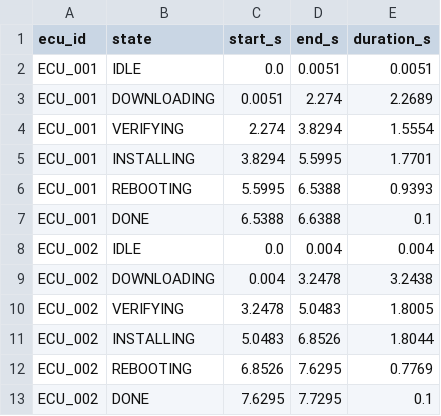
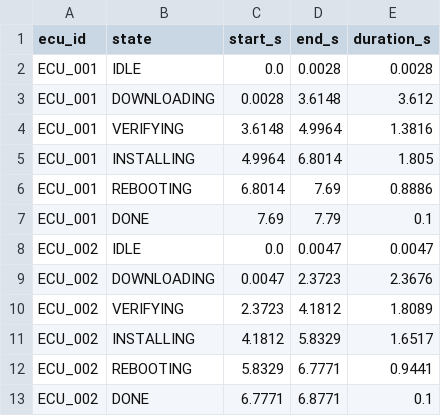
Before and after one commit to eduardfz07/automotive-dds-demo, a CSV file: data/state_timeline.csv, drawn as a sheet; only a part is shown; the diff covers the shown part only.

```diff
--- a/data/state_timeline.csv
+++ b/data/state_timeline.csv
@@ -1,13 +1,13 @@
 ecu_id,state,start_s,end_s,duration_s
-ECU_001,IDLE,0.0,0.0051,0.0051
-ECU_001,DOWNLOADING,0.0051,2.274,2.2689
-ECU_001,VERIFYING,2.274,3.8294,1.5554
-ECU_001,INSTALLING,3.8294,5.5995,1.7701
-ECU_001,REBOOTING,5.5995,6.5388,0.9393
-ECU_001,DONE,6.5388,6.6388,0.1
-ECU_002,IDLE,0.0,0.004,0.004
-ECU_002,DOWNLOADING,0.004,3.2478,3.2438
-ECU_002,VERIFYING,3.2478,5.0483,1.8005
-ECU_002,INSTALLING,5.0483,6.8526,1.8044
-ECU_002,REBOOTING,6.8526,7.6295,0.7769
-ECU_002,DONE,7.6295,7.7295,0.1
+ECU_001,IDLE,0.0,0.0028,0.0028
+ECU_001,DOWNLOADING,0.0028,3.6148,3.612
+ECU_001,VERIFYING,3.6148,4.9964,1.3816
+ECU_001,INSTALLING,4.9964,6.8014,1.805
+ECU_001,REBOOTING,6.8014,7.69,0.8886
+ECU_001,DONE,7.69,7.79,0.1
+ECU_002,IDLE,0.0,0.0047,0.0047
+ECU_002,DOWNLOADING,0.0047,2.3723,2.3676
+ECU_002,VERIFYING,2.3723,4.1812,1.8089
+ECU_002,INSTALLING,4.1812,5.8329,1.6517
+ECU_002,REBOOTING,5.8329,6.7771,0.9441
+ECU_002,DONE,6.7771,6.8771,0.1
```
Also changed, not shown: 48 edited cells elsewhere in this file, data/latency_distribution.csv, data/qos_comparison.csv, 7 other files.
